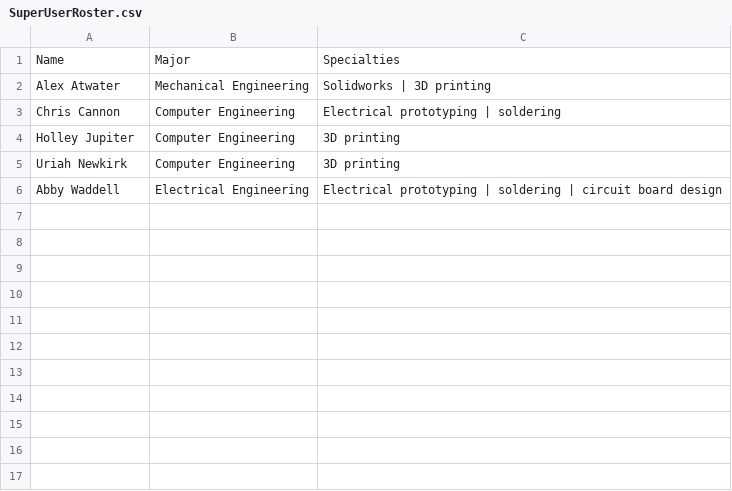
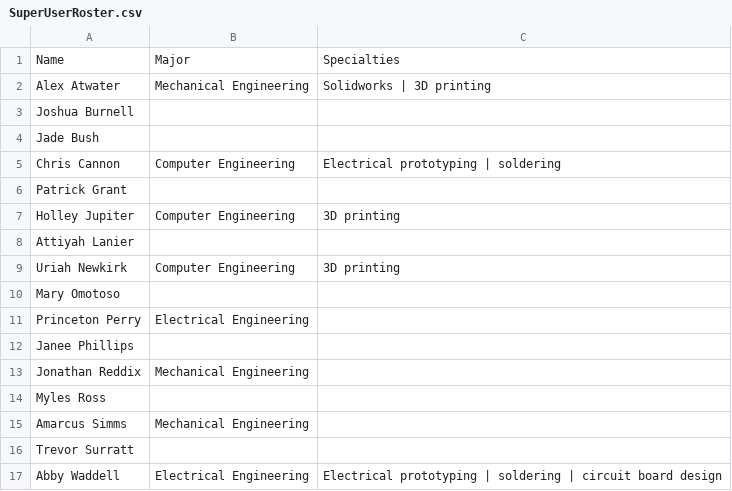
Before and after one commit to aggiemakerspace/superusers, a CSV file: SuperUserRoster.csv, drawn as a sheet; the diff names each change by its address in the sheet, - before the commit and + after, or states it on an @@ line.

Commit message:
Update SuperUserRoster.csv

```diff
--- a/SuperUserRoster.csv
+++ b/SuperUserRoster.csv
+row 3: Joshua Burnell
+row 4: Jade Bush
+row 6: Patrick Grant
+row 8: Attiyah Lanier
+row 10: Mary Omotoso
+row 11: Princeton Perry | Electrical Engineering
+row 12: Janee Phillips
+row 13: Jonathan Reddix | Mechanical Engineering
+row 14: Myles Ross
+row 15: Amarcus Simms | Mechanical Engineering
+row 16: Trevor Surratt
```
